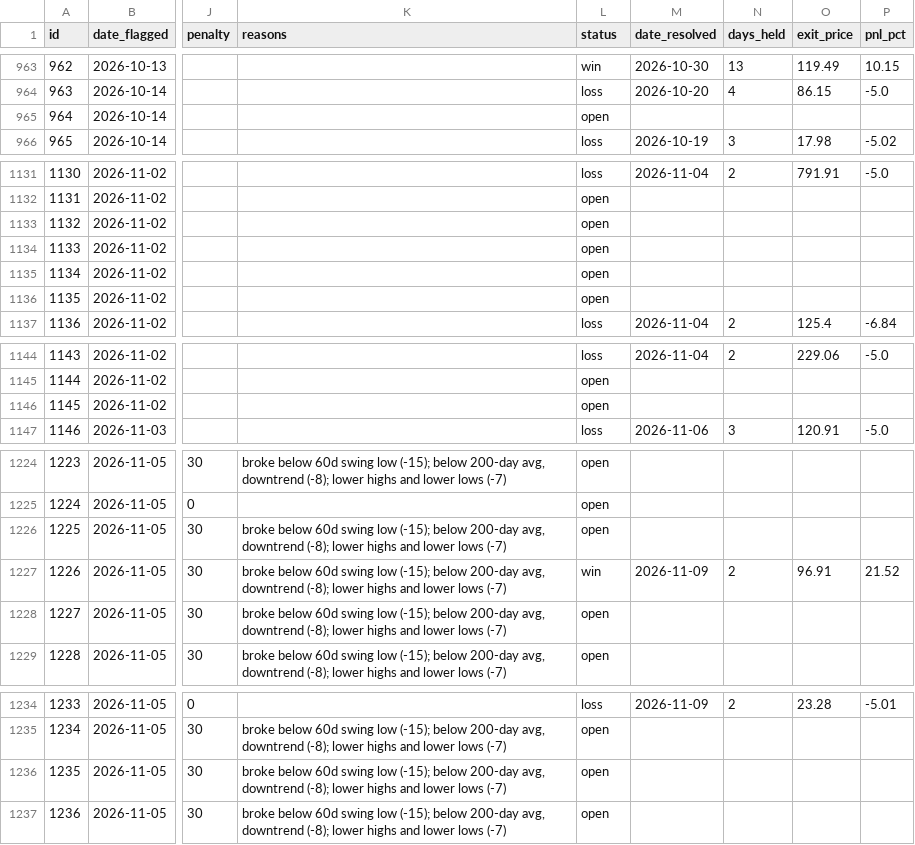
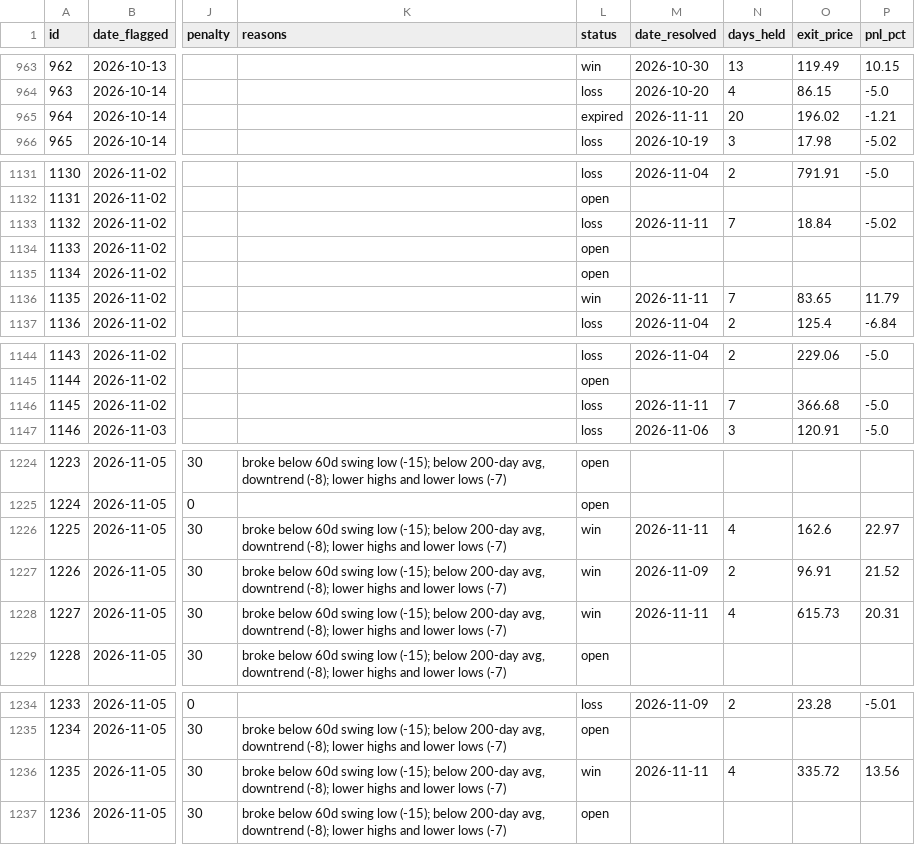
Before and after one commit to meskalinas23/stock-screener, a CSV file: reports/track_record.csv, drawn as a sheet; only a part is shown, gaps mark what is left out; the diff covers the shown part only; the diff names each change by its address in the sheet, - before the commit and + after, or states it on an @@ line.

```diff
--- a/reports/track_record.csv
+++ b/reports/track_record.csv
-L965 (status): open
+L965 (status): expired
-M965 (date_resolved): (empty)
+M965 (date_resolved): 2026-11-11
-N965 (days_held): (empty)
+N965 (days_held): 20
-O965 (exit_price): (empty)
+O965 (exit_price): 196.02
-P965 (pnl_pct): (empty)
+P965 (pnl_pct): -1.21
-L1133 (status): open
+L1133 (status): loss
-M1133 (date_resolved): (empty)
+M1133 (date_resolved): 2026-11-11
-N1133 (days_held): (empty)
+N1133 (days_held): 7
-O1133 (exit_price): (empty)
+O1133 (exit_price): 18.84
-P1133 (pnl_pct): (empty)
+P1133 (pnl_pct): -5.02
-L1136 (status): open
+L1136 (status): win
-M1136 (date_resolved): (empty)
+M1136 (date_resolved): 2026-11-11
-N1136 (days_held): (empty)
+N1136 (days_held): 7
-O1136 (exit_price): (empty)
+O1136 (exit_price): 83.65
-P1136 (pnl_pct): (empty)
+P1136 (pnl_pct): 11.79
-L1146 (status): open
+L1146 (status): loss
-M1146 (date_resolved): (empty)
+M1146 (date_resolved): 2026-11-11
-N1146 (days_held): (empty)
+N1146 (days_held): 7
-O1146 (exit_price): (empty)
+O1146 (exit_price): 366.68
-P1146 (pnl_pct): (empty)
+P1146 (pnl_pct): -5.0
-L1226 (status): open
+L1226 (status): win
-M1226 (date_resolved): (empty)
+M1226 (date_resolved): 2026-11-11
-N1226 (days_held): (empty)
+N1226 (days_held): 4
-O1226 (exit_price): (empty)
+O1226 (exit_price): 162.6
-P1226 (pnl_pct): (empty)
+P1226 (pnl_pct): 22.97
-L1228 (status): open
+L1228 (status): win
-M1228 (date_resolved): (empty)
+M1228 (date_resolved): 2026-11-11
-N1228 (days_held): (empty)
+N1228 (days_held): 4
-O1228 (exit_price): (empty)
+O1228 (exit_price): 615.73
-P1228 (pnl_pct): (empty)
+P1228 (pnl_pct): 20.31
-L1236 (status): open
+L1236 (status): win
-M1236 (date_resolved): (empty)
+M1236 (date_resolved): 2026-11-11
-N1236 (days_held): (empty)
+N1236 (days_held): 4
-O1236 (exit_price): (empty)
+O1236 (exit_price): 335.72
-P1236 (pnl_pct): (empty)
+P1236 (pnl_pct): 13.56
```
Also changed, not shown: 5 edited cells elsewhere in this file, 21 other files.
